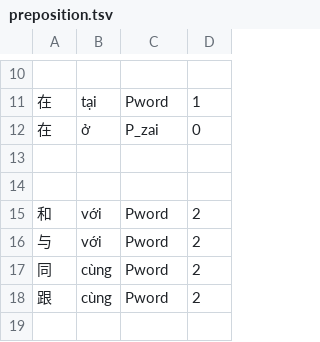
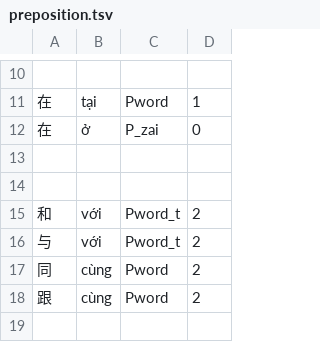
Before and after one commit to n-pn/chivi, a TSV file: var/cvmtl/inits/sealed/preposition.tsv, drawn as a sheet; only a part is shown, gaps mark what is left out.

```diff
--- a/var/cvmtl/inits/sealed/preposition.tsv
+++ b/var/cvmtl/inits/sealed/preposition.tsv
@@ -14,4 +14,4 @@
 
-和	với	Pword	2
-与	với	Pword	2
+和	với	Pword_t	2
+与	với	Pword_t	2
 同	cùng	Pword	2
```
Also changed, not shown: var/cvmtl/inits/verbal/intransitive-verb.tsv, 3 other files.
